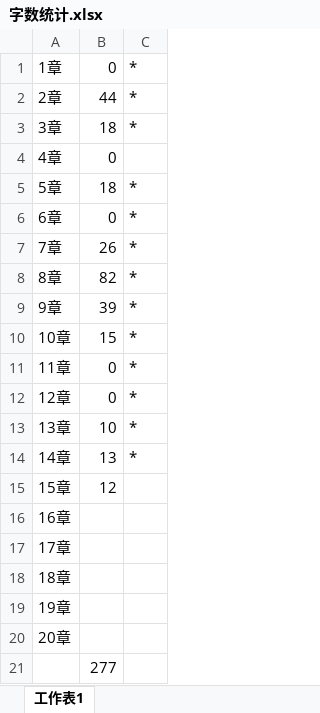
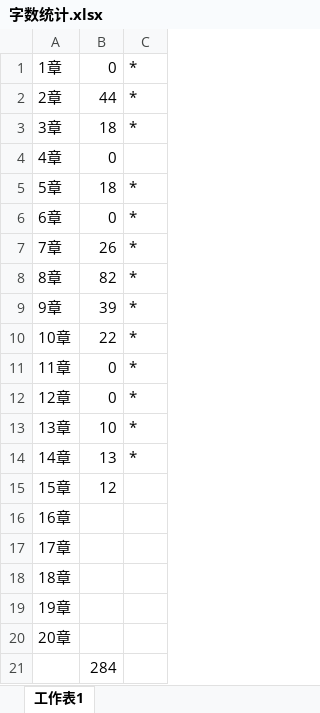
Before and after one commit to duoergun0729/4book, an Excel workbook: index/字数统计.xlsx, sheet 工作表1, drawn as a sheet; values as stored, in another font and other column widths than the file's, no borders; the diff names each change by its address in the sheet, - before the commit and + after, or states it on an @@ line.

Commit message:
数据库安全

```diff
--- a/index/字数统计.xlsx (sheet 工作表1)
+++ b/index/字数统计.xlsx (sheet 工作表1)
-B10: 15
+B10: 22
-B21: 277
+B21: 284
```
